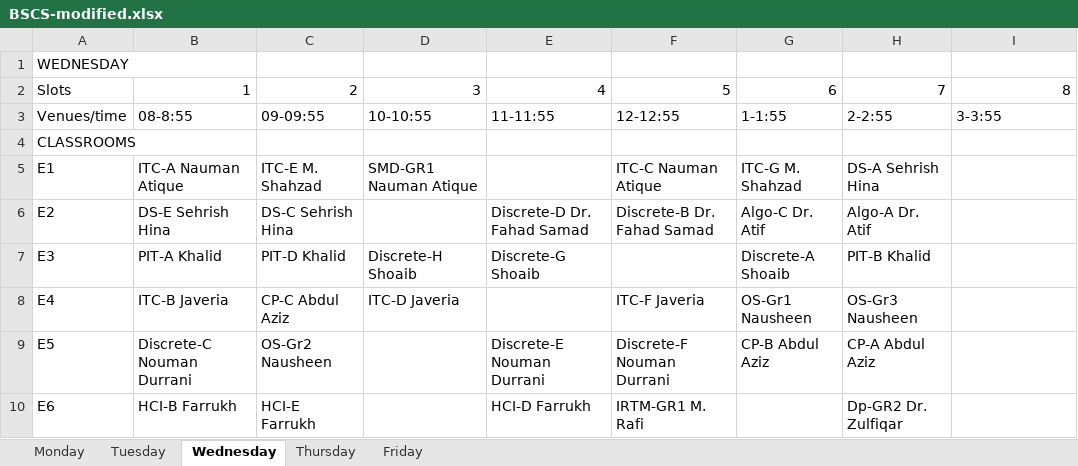
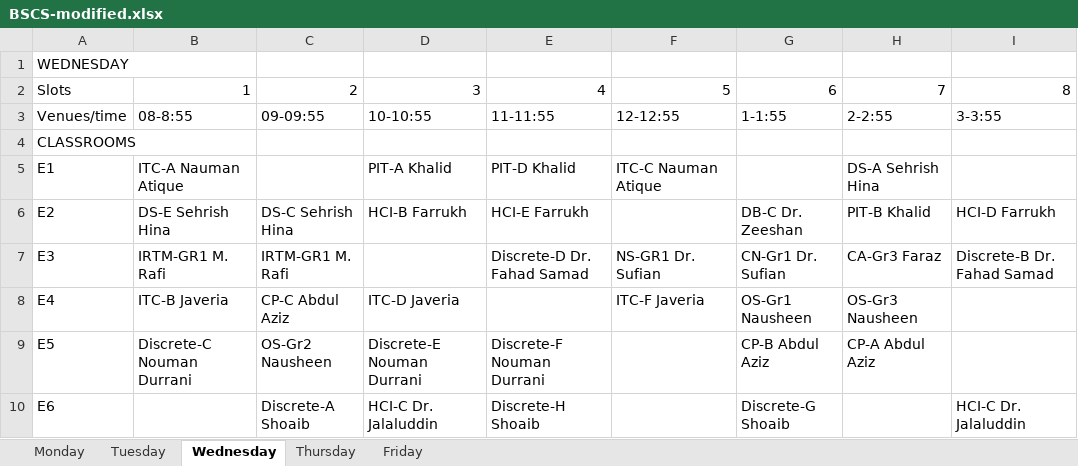
Before and after one commit to saadismail/timetable, an Excel workbook: include/BSCS-modified.xlsx, sheet Wednesday, drawn as a sheet; only a part is shown; values as stored, in another font and other column widths than the file's, no borders; the diff covers the shown part only; the diff names each change by its address in the sheet, - before the commit and + after, or states it on an @@ line.

```diff
--- a/include/BSCS-modified.xlsx (sheet Wednesday)
+++ b/include/BSCS-modified.xlsx (sheet Wednesday)
-C5: ITC-E M. Shahzad
+C5: (empty)
-D5: SMD-GR1 Nauman Atique
+D5: PIT-A Khalid
-E5: (empty)
+E5: PIT-D Khalid
-G5: ITC-G M. Shahzad
+G5: (empty)
-D6: (empty)
+D6: HCI-B Farrukh
-E6: Discrete-D Dr. Fahad Samad
+E6: HCI-E Farrukh
-F6: Discrete-B Dr. Fahad Samad
+F6: (empty)
-G6: Algo-C Dr. Atif
+G6: DB-C Dr. Zeeshan
-H6: Algo-A Dr. Atif
+H6: PIT-B Khalid
-I6: (empty)
+I6: HCI-D Farrukh
-B7: PIT-A Khalid
+B7: IRTM-GR1 M. Rafi
-C7: PIT-D Khalid
+C7: IRTM-GR1 M. Rafi
-D7: Discrete-H Shoaib
+D7: (empty)
-E7: Discrete-G Shoaib
+E7: Discrete-D Dr. Fahad Samad
-F7: (empty)
+F7: NS-GR1 Dr. Sufian
-G7: Discrete-A Shoaib
+G7: CN-Gr1 Dr. Sufian
-H7: PIT-B Khalid
+H7: CA-Gr3 Faraz
-I7: (empty)
+I7: Discrete-B Dr. Fahad Samad
-D9: (empty)
+D9: Discrete-E Nouman Durrani
-E9: Discrete-E Nouman Durrani
+E9: Discrete-F Nouman Durrani
-F9: Discrete-F Nouman Durrani
+F9: (empty)
-B10: HCI-B Farrukh
+B10: (empty)
-C10: HCI-E Farrukh
+C10: Discrete-A Shoaib
-D10: (empty)
+D10: HCI-C Dr. Jalaluddin
-E10: HCI-D Farrukh
+E10: Discrete-H Shoaib
-F10: IRTM-GR1 M. Rafi
+F10: (empty)
-G10: (empty)
+G10: Discrete-G Shoaib
-H10: Dp-GR2 Dr. Zulfiqar
+H10: (empty)
-I10: (empty)
+I10: HCI-C Dr. Jalaluddin
```
Also changed, not shown: 50 edited cells elsewhere in this sheet, sheet Monday, sheet Thursday, sheet Tuesday, sheet Friday, include/BSCS.xlsx, 10 other files.
